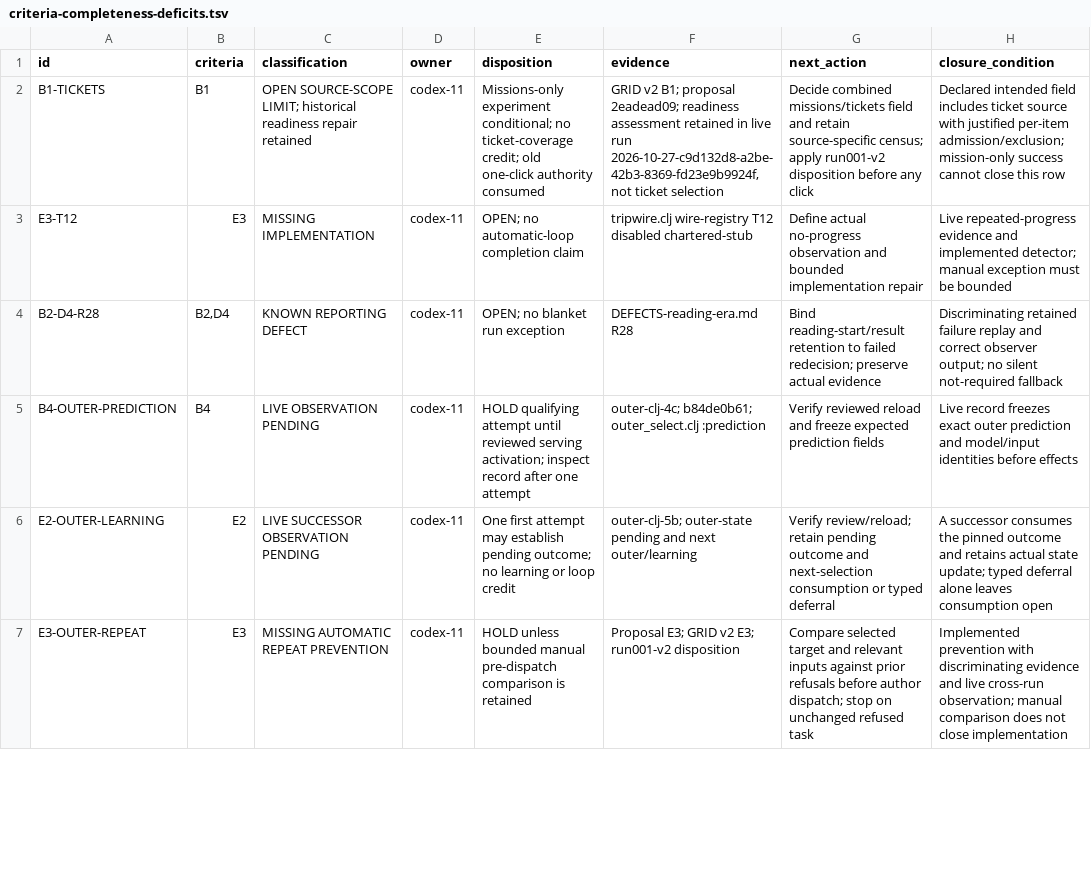
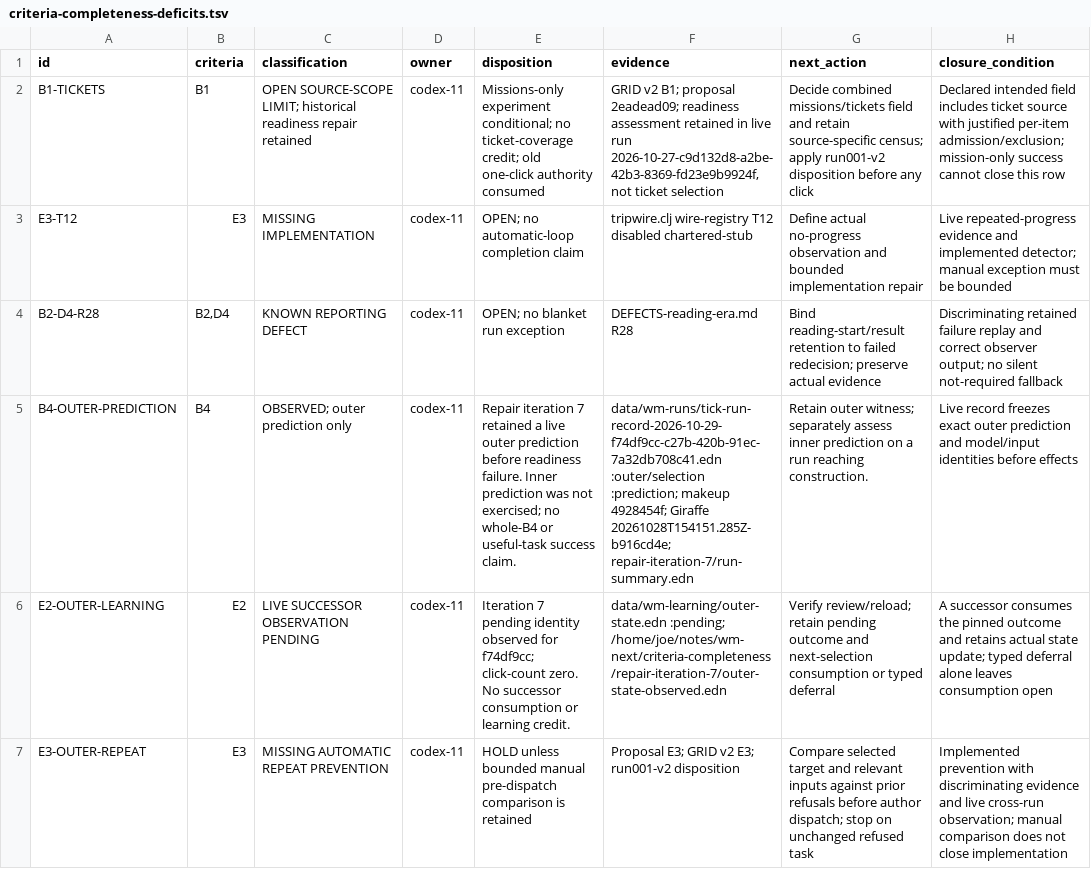
Before and after one commit to tothedarktowercame/futon2, a TSV file: holes/labs/wm-contract/criteria-completeness-deficits.tsv, drawn as a sheet; only a part is shown; the diff covers the shown part only.

Commit message:
Record live outer prediction and correct repair iteration disposition
Agent-Session: 01a16136-8ec4-7972-8723-f8afda943b96
Agent-Id: codex-11
Agency-Job: invoke-1793233203285-6579-d2b55452
Dispatched-By: claude-11/8d4df137-fdc5-42c3-a5dd-ba6bb306959c

```diff
--- a/holes/labs/wm-contract/criteria-completeness-deficits.tsv
+++ b/holes/labs/wm-contract/criteria-completeness-deficits.tsv
@@ -4,4 +4,4 @@ E3-T12	E3	MISSING IMPLEMENTATION	codex-11	OPEN; no automatic-loop completion cla
 B2-D4-R28	B2,D4	KNOWN REPORTING DEFECT	codex-11	OPEN; no blanket run exception	DEFECTS-reading-era.md R28	Bind reading-start/result retention to failed redecision; preserve actual evidence	Discriminating retained failure replay and correct observer output; no silent not-required fallback
-B4-OUTER-PREDICTION	B4	LIVE OBSERVATION PENDING	codex-11	HOLD qualifying attempt until reviewed serving activation; inspect record after one attempt	outer-clj-4c; b84de0b61; outer_select.clj :prediction	Verify reviewed reload and freeze expected prediction fields	Live record freezes exact outer prediction and model/input identities before effects
-E2-OUTER-LEARNING	E2	LIVE SUCCESSOR OBSERVATION PENDING	codex-11	One first attempt may establish pending outcome; no learning or loop credit	outer-clj-5b; outer-state pending and next outer/learning	Verify review/reload; retain pending outcome and next-selection consumption or typed deferral	A successor consumes the pinned outcome and retains actual state update; typed deferral alone leaves consumption open
+B4-OUTER-PREDICTION	B4	OBSERVED; outer prediction only	codex-11	Repair iteration 7 retained a live outer prediction before readiness failure. Inner prediction was not exercised; no whole-B4 or useful-task success claim.	data/wm-runs/tick-run-record-2026-10-29-f74df9cc-c27b-420b-91ec-7a32db708c41.edn :outer/selection :prediction; makeup 4928454f; Giraffe 20261028T154151.285Z-b916cd4e; repair-iteration-7/run-summary.edn	Retain outer witness; separately assess inner prediction on a run reaching construction.	Live record freezes exact outer prediction and model/input identities before effects
+E2-OUTER-LEARNING	E2	LIVE SUCCESSOR OBSERVATION PENDING	codex-11	Iteration 7 pending identity observed for f74df9cc; click-count zero. No successor consumption or learning credit.	data/wm-learning/outer-state.edn :pending; /home/joe/notes/wm-next/criteria-completeness/repair-iteration-7/outer-state-observed.edn	Verify review/reload; retain pending outcome and next-selection consumption or typed deferral	A successor consumes the pinned outcome and retains actual state update; typed deferral alone leaves consumption open
 E3-OUTER-REPEAT	E3	MISSING AUTOMATIC REPEAT PREVENTION	codex-11	HOLD unless bounded manual pre-dispatch comparison is retained	Proposal E3; GRID v2 E3; run001-v2 disposition	Compare selected target and relevant inputs against prior refusals before author dispatch; stop on unchanged refused task	Implemented prevention with discriminating evidence and live cross-run observation; manual comparison does not close implementation
```
Also changed, not shown: 3 edited cells elsewhere in this file.
